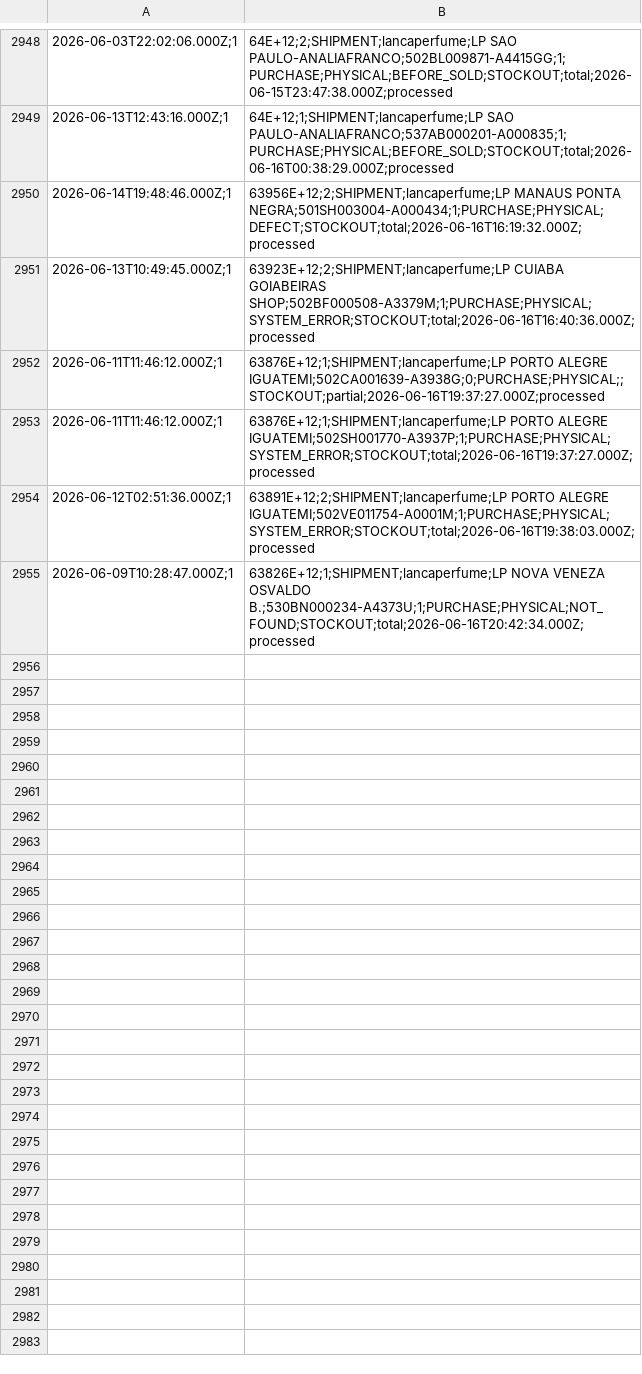
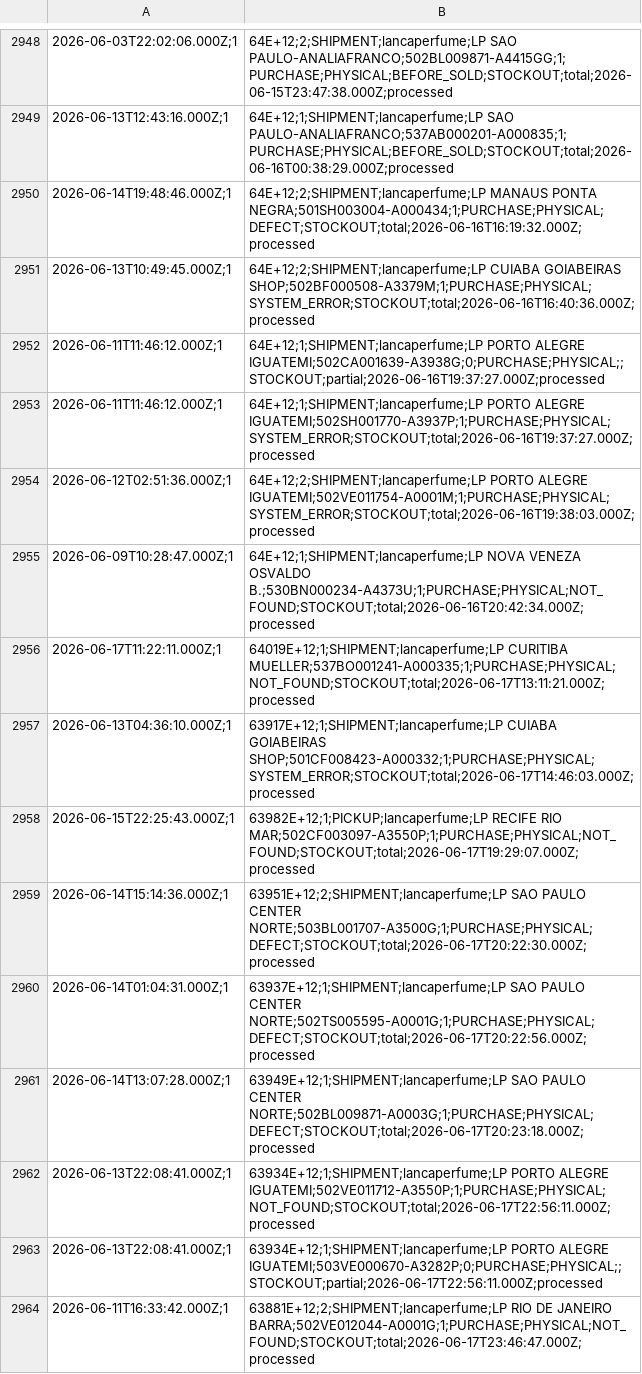
Before and after one commit to mateusmattos/omni-dashboard, a CSV file: rupturas.csv, drawn as a sheet; only a part is shown, gaps mark what is left out.

```diff
--- a/rupturas.csv
+++ b/rupturas.csv
@@ -2949,7 +2949,16 @@
 2026-06-13T12:43:16.000Z;1,64E+12;1;SHIPMENT;lancaperfume;LP SAO PAULO-ANALIAFRANCO;537AB000201-A000835;1;PURCHASE;PHYSICAL;BEFORE_SOLD;STOCKOUT;total;2026-06-16T00:38:29.000Z;processed
-2026-06-14T19:48:46.000Z;1,63956E+12;2;SHIPMENT;lancaperfume;LP MANAUS PONTA NEGRA;501SH003004-A000434;1;PURCHASE;PHYSICAL;DEFECT;STOCKOUT;total;2026-06-16T16:19:32.000Z;processed
-2026-06-13T10:49:45.000Z;1,63923E+12;2;SHIPMENT;lancaperfume;LP CUIABA GOIABEIRAS SHOP;502BF000508-A3379M;1;PURCHASE;PHYSICAL;SYSTEM_ERROR;STOCKOUT;total;2026-06-16T16:40:36.000Z;processed
-2026-06-11T11:46:12.000Z;1,63876E+12;1;SHIPMENT;lancaperfume;LP PORTO ALEGRE IGUATEMI;502CA001639-A3938G;0;PURCHASE;PHYSICAL;;STOCKOUT;partial;2026-06-16T19:37:27.000Z;processed
-2026-06-11T11:46:12.000Z;1,63876E+12;1;SHIPMENT;lancaperfume;LP PORTO ALEGRE IGUATEMI;502SH001770-A3937P;1;PURCHASE;PHYSICAL;SYSTEM_ERROR;STOCKOUT;total;2026-06-16T19:37:27.000Z;processed
-2026-06-12T02:51:36.000Z;1,63891E+12;2;SHIPMENT;lancaperfume;LP PORTO ALEGRE IGUATEMI;502VE011754-A0001M;1;PURCHASE;PHYSICAL;SYSTEM_ERROR;STOCKOUT;total;2026-06-16T19:38:03.000Z;processed
-2026-06-09T10:28:47.000Z;1,63826E+12;1;SHIPMENT;lancaperfume;LP NOVA VENEZA OSVALDO B.;530BN000234-A4373U;1;PURCHASE;PHYSICAL;NOT_FOUND;STOCKOUT;total;2026-06-16T20:42:34.000Z;processed
+2026-06-14T19:48:46.000Z;1,64E+12;2;SHIPMENT;lancaperfume;LP MANAUS PONTA NEGRA;501SH003004-A000434;1;PURCHASE;PHYSICAL;DEFECT;STOCKOUT;total;2026-06-16T16:19:32.000Z;processed
+2026-06-13T10:49:45.000Z;1,64E+12;2;SHIPMENT;lancaperfume;LP CUIABA GOIABEIRAS SHOP;502BF000508-A3379M;1;PURCHASE;PHYSICAL;SYSTEM_ERROR;STOCKOUT;total;2026-06-16T16:40:36.000Z;processed
+2026-06-11T11:46:12.000Z;1,64E+12;1;SHIPMENT;lancaperfume;LP PORTO ALEGRE IGUATEMI;502CA001639-A3938G;0;PURCHASE;PHYSICAL;;STOCKOUT;partial;2026-06-16T19:37:27.000Z;processed
+2026-06-11T11:46:12.000Z;1,64E+12;1;SHIPMENT;lancaperfume;LP PORTO ALEGRE IGUATEMI;502SH001770-A3937P;1;PURCHASE;PHYSICAL;SYSTEM_ERROR;STOCKOUT;total;2026-06-16T19:37:27.000Z;processed
+2026-06-12T02:51:36.000Z;1,64E+12;2;SHIPMENT;lancaperfume;LP PORTO ALEGRE IGUATEMI;502VE011754-A0001M;1;PURCHASE;PHYSICAL;SYSTEM_ERROR;STOCKOUT;total;2026-06-16T19:38:03.000Z;processed
+2026-06-09T10:28:47.000Z;1,64E+12;1;SHIPMENT;lancaperfume;LP NOVA VENEZA OSVALDO B.;530BN000234-A4373U;1;PURCHASE;PHYSICAL;NOT_FOUND;STOCKOUT;total;2026-06-16T20:42:34.000Z;processed
+2026-06-17T11:22:11.000Z;1,64019E+12;1;SHIPMENT;lancaperfume;LP CURITIBA MUELLER;537BO001241-A000335;1;PURCHASE;PHYSICAL;NOT_FOUND;STOCKOUT;total;2026-06-17T13:11:21.000Z;processed
+2026-06-13T04:36:10.000Z;1,63917E+12;1;SHIPMENT;lancaperfume;LP CUIABA GOIABEIRAS SHOP;501CF008423-A000332;1;PURCHASE;PHYSICAL;SYSTEM_ERROR;STOCKOUT;total;2026-06-17T14:46:03.000Z;processed
+2026-06-15T22:25:43.000Z;1,63982E+12;1;PICKUP;lancaperfume;LP RECIFE RIO MAR;502CF003097-A3550P;1;PURCHASE;PHYSICAL;NOT_FOUND;STOCKOUT;total;2026-06-17T19:29:07.000Z;processed
+2026-06-14T15:14:36.000Z;1,63951E+12;2;SHIPMENT;lancaperfume;LP SAO PAULO CENTER NORTE;503BL001707-A3500G;1;PURCHASE;PHYSICAL;DEFECT;STOCKOUT;total;2026-06-17T20:22:30.000Z;processed
+2026-06-14T01:04:31.000Z;1,63937E+12;1;SHIPMENT;lancaperfume;LP SAO PAULO CENTER NORTE;502TS005595-A0001G;1;PURCHASE;PHYSICAL;DEFECT;STOCKOUT;total;2026-06-17T20:22:56.000Z;processed
+2026-06-14T13:07:28.000Z;1,63949E+12;1;SHIPMENT;lancaperfume;LP SAO PAULO CENTER NORTE;502BL009871-A0003G;1;PURCHASE;PHYSICAL;DEFECT;STOCKOUT;total;2026-06-17T20:23:18.000Z;processed
+2026-06-13T22:08:41.000Z;1,63934E+12;1;SHIPMENT;lancaperfume;LP PORTO ALEGRE IGUATEMI;502VE011712-A3550P;1;PURCHASE;PHYSICAL;NOT_FOUND;STOCKOUT;total;2026-06-17T22:56:11.000Z;processed
+2026-06-13T22:08:41.000Z;1,63934E+12;1;SHIPMENT;lancaperfume;LP PORTO ALEGRE IGUATEMI;503VE000670-A3282P;0;PURCHASE;PHYSICAL;;STOCKOUT;partial;2026-06-17T22:56:11.000Z;processed
+2026-06-11T16:33:42.000Z;1,63881E+12;2;SHIPMENT;lancaperfume;LP RIO DE JANEIRO BARRA;502VE012044-A0001G;1;PURCHASE;PHYSICAL;NOT_FOUND;STOCKOUT;total;2026-06-17T23:46:47.000Z;processed
```
Also changed, not shown: status_lojas.csv, 1 other file.
